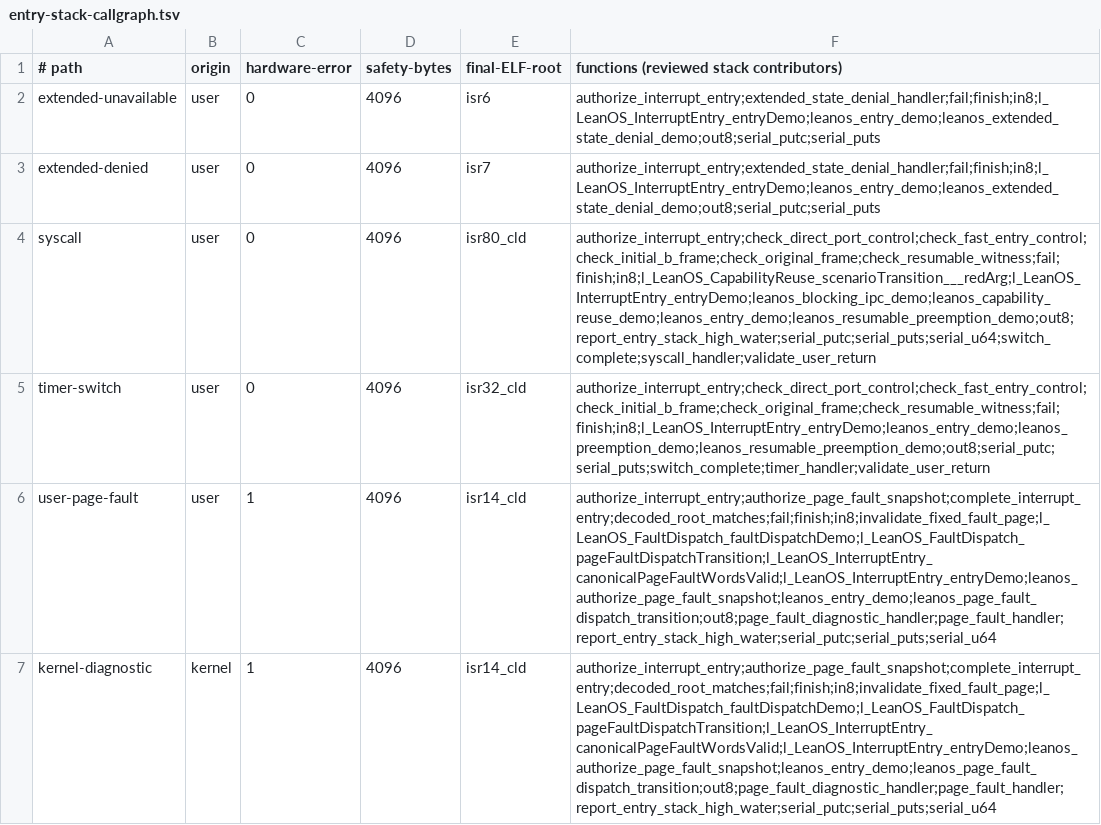
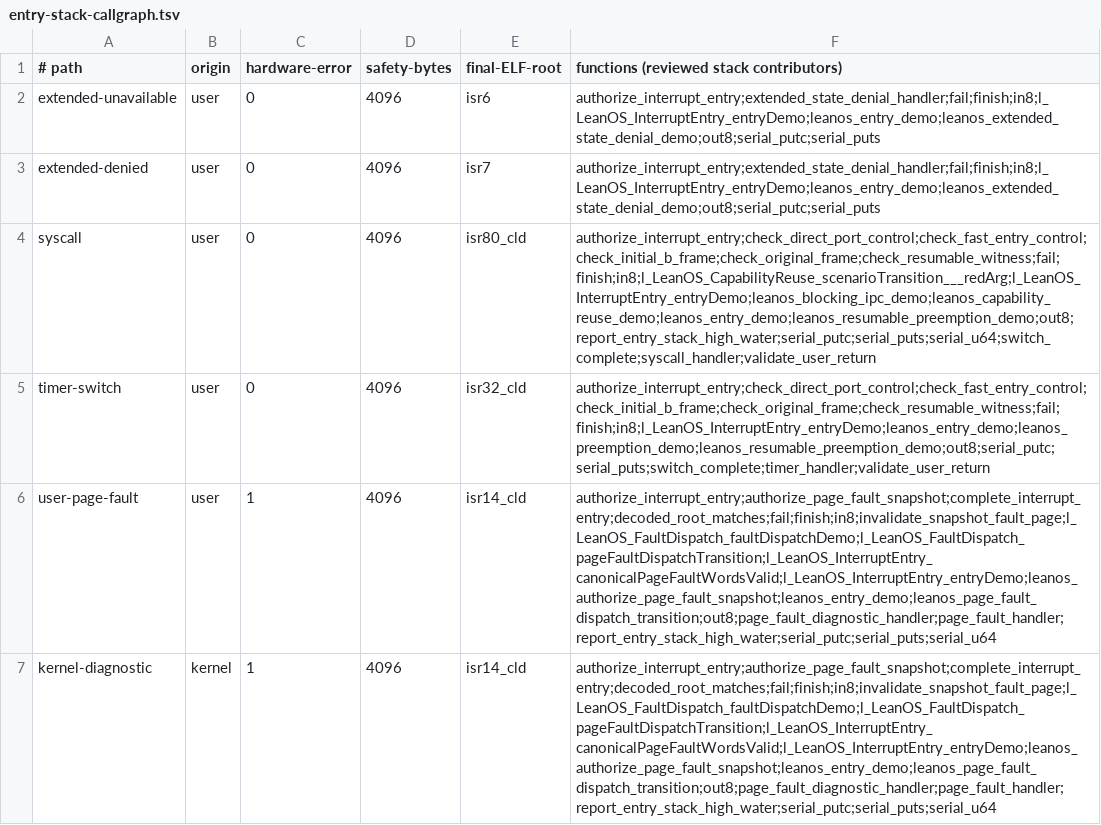
Before and after one commit to namvdo/leanos, a TSV file: scripts/entry-stack-callgraph.tsv, drawn as a sheet.

```diff
--- a/scripts/entry-stack-callgraph.tsv
+++ b/scripts/entry-stack-callgraph.tsv
@@ -5,3 +5,3 @@ syscall	user	0	4096	isr80_cld	authorize_interrupt_entry;check_direct_port_contro
 timer-switch	user	0	4096	isr32_cld	authorize_interrupt_entry;check_direct_port_control;check_fast_entry_control;check_initial_b_frame;check_original_frame;check_resumable_witness;fail;finish;in8;l_LeanOS_InterruptEntry_entryDemo;leanos_entry_demo;leanos_preemption_demo;leanos_resumable_preemption_demo;out8;serial_putc;serial_puts;switch_complete;timer_handler;validate_user_return
-user-page-fault	user	1	4096	isr14_cld	authorize_interrupt_entry;authorize_page_fault_snapshot;complete_interrupt_entry;decoded_root_matches;fail;finish;in8;invalidate_fixed_fault_page;l_LeanOS_FaultDispatch_faultDispatchDemo;l_LeanOS_FaultDispatch_pageFaultDispatchTransition;l_LeanOS_InterruptEntry_canonicalPageFaultWordsValid;l_LeanOS_InterruptEntry_entryDemo;leanos_authorize_page_fault_snapshot;leanos_entry_demo;leanos_page_fault_dispatch_transition;out8;page_fault_diagnostic_handler;page_fault_handler;report_entry_stack_high_water;serial_putc;serial_puts;serial_u64
-kernel-diagnostic	kernel	1	4096	isr14_cld	authorize_interrupt_entry;authorize_page_fault_snapshot;complete_interrupt_entry;decoded_root_matches;fail;finish;in8;invalidate_fixed_fault_page;l_LeanOS_FaultDispatch_faultDispatchDemo;l_LeanOS_FaultDispatch_pageFaultDispatchTransition;l_LeanOS_InterruptEntry_canonicalPageFaultWordsValid;l_LeanOS_InterruptEntry_entryDemo;leanos_authorize_page_fault_snapshot;leanos_entry_demo;leanos_page_fault_dispatch_transition;out8;page_fault_diagnostic_handler;page_fault_handler;report_entry_stack_high_water;serial_putc;serial_puts;serial_u64
+user-page-fault	user	1	4096	isr14_cld	authorize_interrupt_entry;authorize_page_fault_snapshot;complete_interrupt_entry;decoded_root_matches;fail;finish;in8;invalidate_snapshot_fault_page;l_LeanOS_FaultDispatch_faultDispatchDemo;l_LeanOS_FaultDispatch_pageFaultDispatchTransition;l_LeanOS_InterruptEntry_canonicalPageFaultWordsValid;l_LeanOS_InterruptEntry_entryDemo;leanos_authorize_page_fault_snapshot;leanos_entry_demo;leanos_page_fault_dispatch_transition;out8;page_fault_diagnostic_handler;page_fault_handler;report_entry_stack_high_water;serial_putc;serial_puts;serial_u64
+kernel-diagnostic	kernel	1	4096	isr14_cld	authorize_interrupt_entry;authorize_page_fault_snapshot;complete_interrupt_entry;decoded_root_matches;fail;finish;in8;invalidate_snapshot_fault_page;l_LeanOS_FaultDispatch_faultDispatchDemo;l_LeanOS_FaultDispatch_pageFaultDispatchTransition;l_LeanOS_InterruptEntry_canonicalPageFaultWordsValid;l_LeanOS_InterruptEntry_entryDemo;leanos_authorize_page_fault_snapshot;leanos_entry_demo;leanos_page_fault_dispatch_transition;out8;page_fault_diagnostic_handler;page_fault_handler;report_entry_stack_high_water;serial_putc;serial_puts;serial_u64
```
Also changed, not shown: scripts/emulator-evidence-matrix.tsv, 21 other files.
